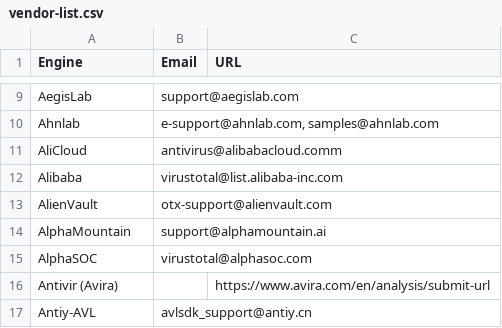
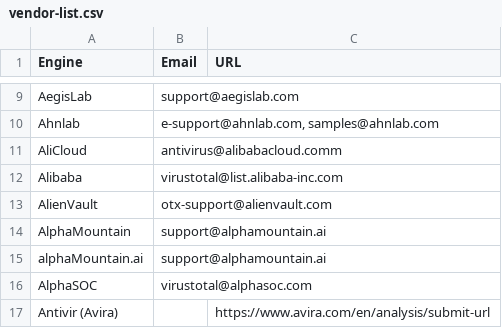
Before and after one commit to getsieutoc/homie, a CSV file: prisma/vendor-list.csv, drawn as a sheet; only a part is shown, gaps mark what is left out; the shorter side is filled out with more unchanged rows; the diff names each change by its address in the sheet, - before the commit and + after, or states it on an @@ line.

```diff
--- a/prisma/vendor-list.csv
+++ b/prisma/vendor-list.csv
+row 15: alphaMountain.ai | support@alphamountain.ai
```
Also changed, not shown: 9 other files.
